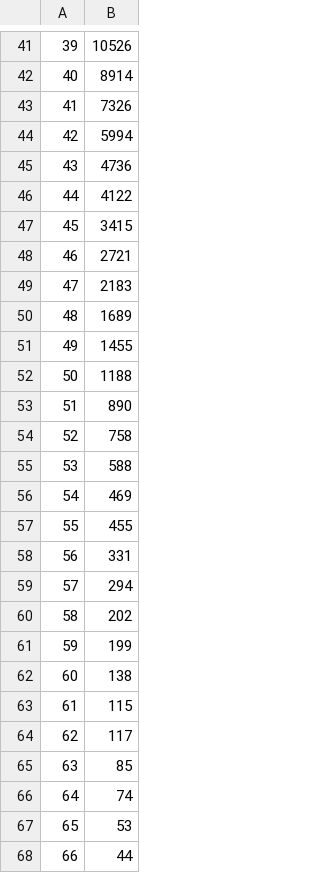
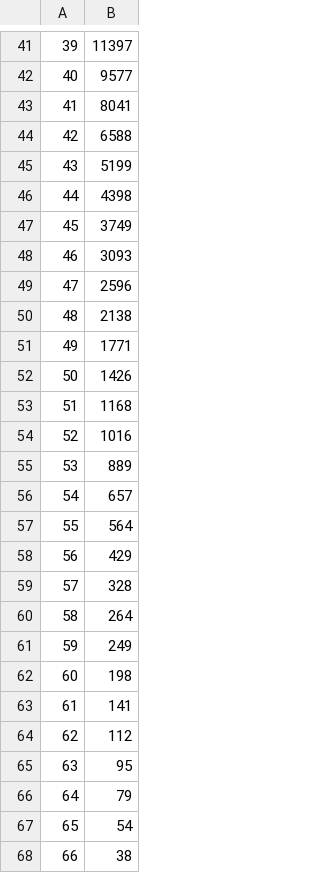
Before and after one commit to korzin-andrey/SIBIRCON_2024, a CSV file: results/chelyabinsk_15km/incidence_1.csv, drawn as a sheet; only a part is shown, gaps mark what is left out; the diff covers the shown part only.

```diff
--- a/results/chelyabinsk_15km/incidence_1.csv
+++ b/results/chelyabinsk_15km/incidence_1.csv
@@ -41,28 +41,28 @@
-39,10526
-40,8914
-41,7326
-42,5994
-43,4736
-44,4122
-45,3415
-46,2721
-47,2183
-48,1689
-49,1455
-50,1188
-51,890
-52,758
-53,588
-54,469
-55,455
-56,331
-57,294
-58,202
-59,199
-60,138
-61,115
-62,117
-63,85
-64,74
-65,53
-66,44
+39,11397
+40,9577
+41,8041
+42,6588
+43,5199
+44,4398
+45,3749
+46,3093
+47,2596
+48,2138
+49,1771
+50,1426
+51,1168
+52,1016
+53,889
+54,657
+55,564
+56,429
+57,328
+58,264
+59,249
+60,198
+61,141
+62,112
+63,95
+64,79
+65,54
+66,38
```
Also changed, not shown: 50 edited cells elsewhere in this file, results/chelyabinsk_15km/prevalence_1.csv, results/chelyabinsk_15km/prevalence_incubation_1.csv, 3 other files.
